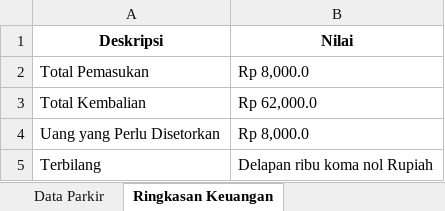
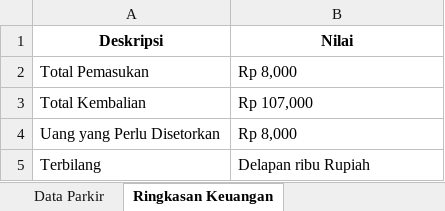
Before and after one commit to RezaR2P/parkir_sistem, an Excel workbook: laporan/laporan_keuangan_2025-02-03.xlsx, sheet Ringkasan Keuangan, drawn as a sheet; values as stored, in another font and other column widths than the file's, no borders; the diff names each change by its address in the sheet, - before the commit and + after, or states it on an @@ line.

```diff
--- a/laporan/laporan_keuangan_2025-02-03.xlsx (sheet Ringkasan Keuangan)
+++ b/laporan/laporan_keuangan_2025-02-03.xlsx (sheet Ringkasan Keuangan)
-B2 (Nilai): Rp 8,000.0
+B2 (Nilai): Rp 8,000
-B3 (Nilai): Rp 62,000.0
+B3 (Nilai): Rp 107,000
-B4 (Nilai): Rp 8,000.0
+B4 (Nilai): Rp 8,000
-B5 (Nilai): Delapan ribu koma nol Rupiah
+B5 (Nilai): Delapan ribu Rupiah
```
Also changed, not shown: sheet Data Parkir, database/Data_Parking.xlsx, 8 other files.
